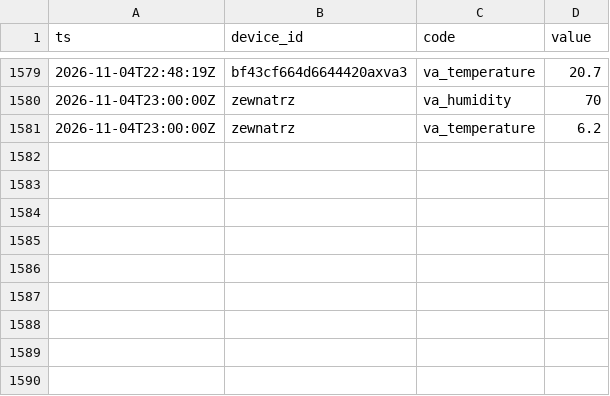
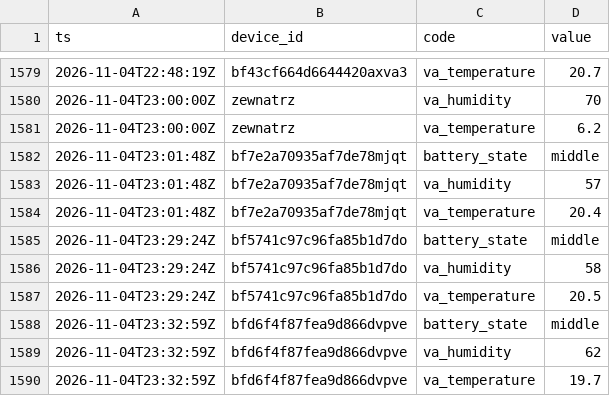
Before and after one commit to Bronek31/Smart-Home, a CSV file: data/2026-11.csv, drawn as a sheet; only a part is shown, gaps mark what is left out.

```diff
--- a/data/2026-11.csv
+++ b/data/2026-11.csv
@@ -1581 +1581,10 @@ ts,device_id,code,value
 2026-11-04T23:00:00Z,zewnatrz,va_temperature,6.2
+2026-11-04T23:01:48Z,bf7e2a70935af7de78mjqt,battery_state,middle
+2026-11-04T23:01:48Z,bf7e2a70935af7de78mjqt,va_humidity,57
+2026-11-04T23:01:48Z,bf7e2a70935af7de78mjqt,va_temperature,20.4
+2026-11-04T23:29:24Z,bf5741c97c96fa85b1d7do,battery_state,middle
+2026-11-04T23:29:24Z,bf5741c97c96fa85b1d7do,va_humidity,58
+2026-11-04T23:29:24Z,bf5741c97c96fa85b1d7do,va_temperature,20.5
+2026-11-04T23:32:59Z,bfd6f4f87fea9d866dvpve,battery_state,middle
+2026-11-04T23:32:59Z,bfd6f4f87fea9d866dvpve,va_humidity,62
+2026-11-04T23:32:59Z,bfd6f4f87fea9d866dvpve,va_temperature,19.7
```
Also changed, not shown: data/dzienne.csv, data/rosliny/2026-11.csv, 4 other files.
